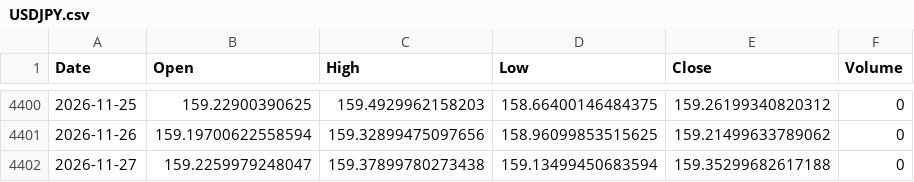
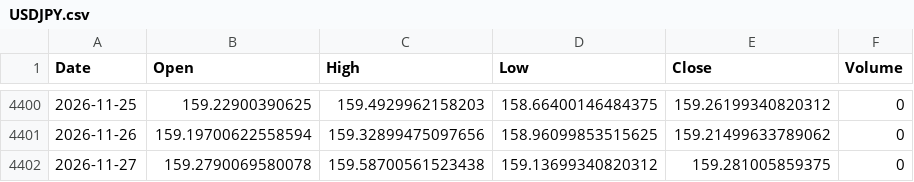
Before and after one commit to Benny-Tang/mga-s12, a CSV file: data/fx/USDJPY.csv, drawn as a sheet; only a part is shown, gaps mark what is left out.

```diff
--- a/data/fx/USDJPY.csv
+++ b/data/fx/USDJPY.csv
@@ -4401,2 +4401,2 @@ Date,Open,High,Low,Close,Volume
 2026-11-26,159.19700622558594,159.32899475097656,158.96099853515625,159.21499633789062,0
-2026-11-27,159.2259979248047,159.37899780273438,159.13499450683594,159.35299682617188,0
+2026-11-27,159.2790069580078,159.58700561523438,159.13699340820312,159.281005859375,0
```
Also changed, not shown: data/fx/AUDUSD.csv, data/fx/GOLD.csv, 7 other files.
